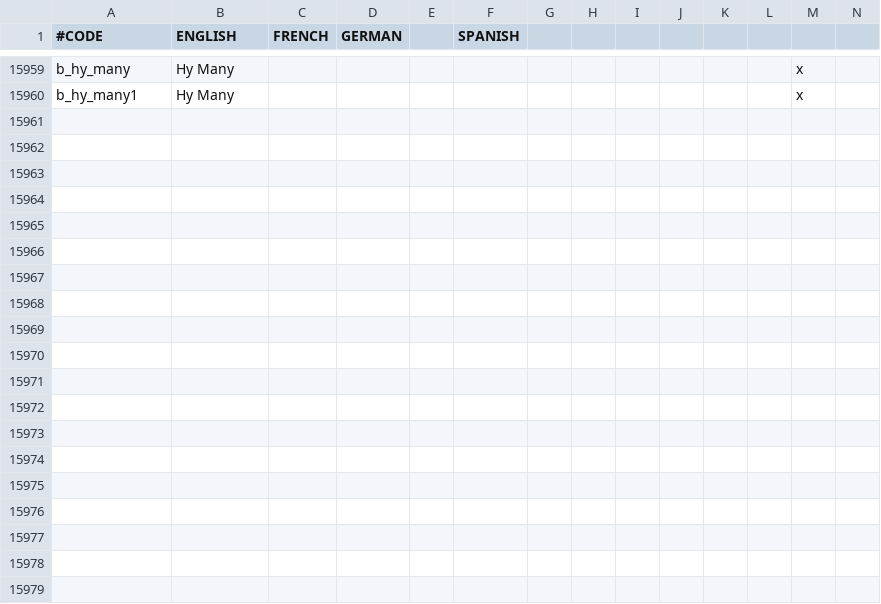
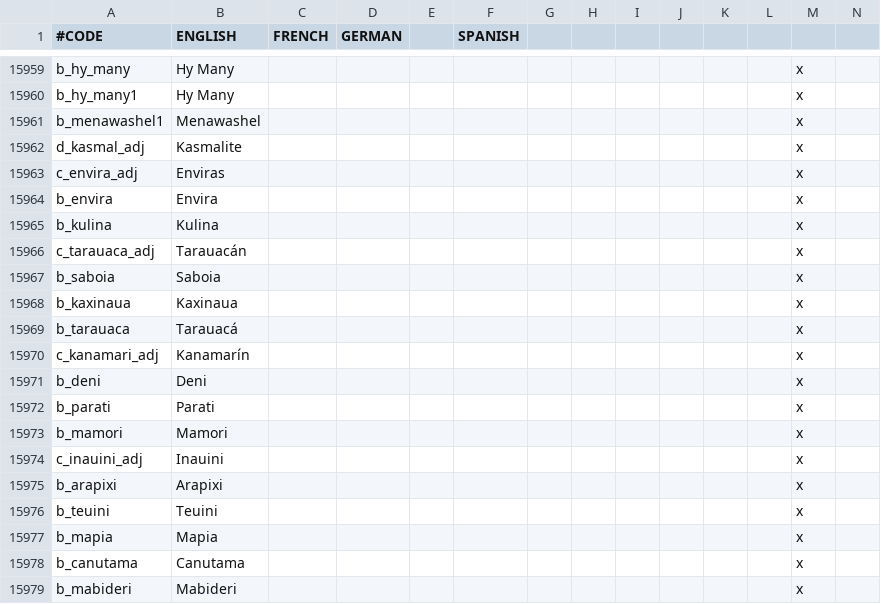
Before and after one commit to 00matthew2000/Lux-Ultima, a CSV file: localisation/1_titles (Repaired).csv, drawn as a sheet; only a part is shown, gaps mark what is left out; rows hold the shown columns only; the diff covers the shown part only; the diff names each change by its address in the sheet, - before the commit and + after, or states it on an @@ line.

```diff
--- a/localisation/1_titles (Repaired).csv
+++ b/localisation/1_titles (Repaired).csv
+row 15961: b_menawashel1 | Menawashel |  |  |  |  |  |  |  |  |  |  | x
+row 15962: d_kasmal_adj | Kasmalite |  |  |  |  |  |  |  |  |  |  | x
+row 15963: c_envira_adj | Enviras |  |  |  |  |  |  |  |  |  |  | x
+row 15964: b_envira | Envira |  |  |  |  |  |  |  |  |  |  | x
+row 15965: b_kulina | Kulina |  |  |  |  |  |  |  |  |  |  | x
+row 15966: c_tarauaca_adj | Tarauacán |  |  |  |  |  |  |  |  |  |  | x
+row 15967: b_saboia | Saboia |  |  |  |  |  |  |  |  |  |  | x
+row 15968: b_kaxinaua | Kaxinaua |  |  |  |  |  |  |  |  |  |  | x
+row 15969: b_tarauaca | Tarauacá |  |  |  |  |  |  |  |  |  |  | x
+row 15970: c_kanamari_adj | Kanamarín |  |  |  |  |  |  |  |  |  |  | x
+row 15971: b_deni | Deni |  |  |  |  |  |  |  |  |  |  | x
+row 15972: b_parati | Parati |  |  |  |  |  |  |  |  |  |  | x
+row 15973: b_mamori | Mamori |  |  |  |  |  |  |  |  |  |  | x
+row 15974: c_inauini_adj | Inauini |  |  |  |  |  |  |  |  |  |  | x
+row 15975: b_arapixi | Arapixi |  |  |  |  |  |  |  |  |  |  | x
+row 15976: b_teuini | Teuini |  |  |  |  |  |  |  |  |  |  | x
+row 15977: b_mapia | Mapia |  |  |  |  |  |  |  |  |  |  | x
+row 15978: b_canutama | Canutama |  |  |  |  |  |  |  |  |  |  | x
+row 15979: b_mabideri | Mabideri |  |  |  |  |  |  |  |  |  |  | x
```
Also changed, not shown: 17 added rows elsewhere in this file, 26 other files.
